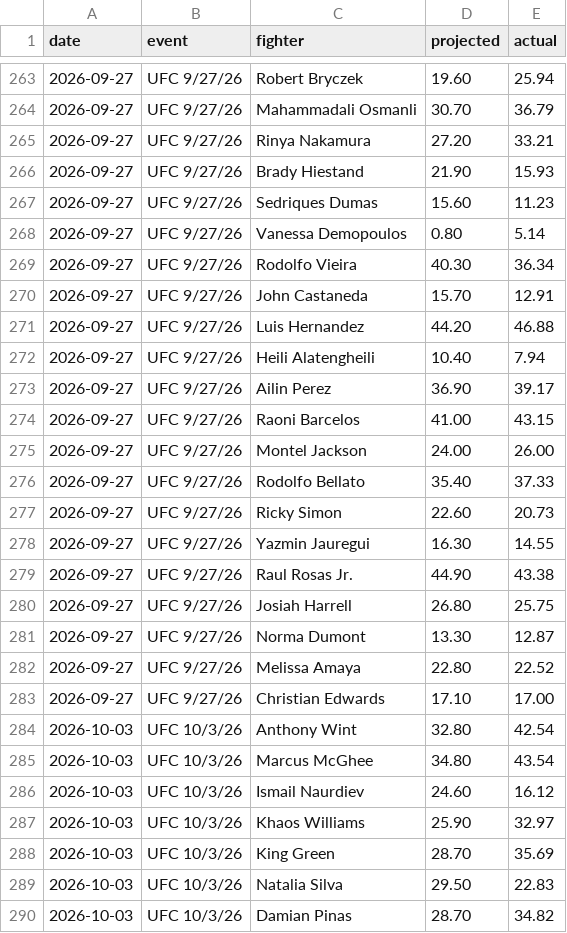
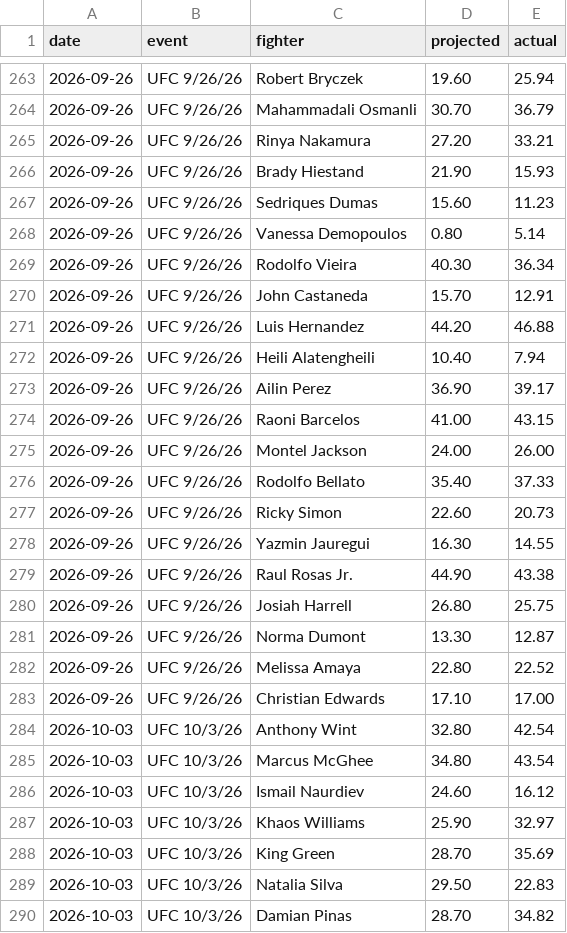
Before and after one commit to ufc-contest-sim/live-odds, a CSV file: ownership_history.csv, drawn as a sheet; only a part is shown, gaps mark what is left out; the diff covers the shown part only.

```diff
--- a/ownership_history.csv
+++ b/ownership_history.csv
@@ -263,22 +263,22 @@ date,event,fighter,projected,actual
-2026-09-27,UFC 9/27/26,Robert Bryczek,19.60,25.94
-2026-09-27,UFC 9/27/26,Mahammadali Osmanli,30.70,36.79
-2026-09-27,UFC 9/27/26,Rinya Nakamura,27.20,33.21
-2026-09-27,UFC 9/27/26,Brady Hiestand,21.90,15.93
-2026-09-27,UFC 9/27/26,Sedriques Dumas,15.60,11.23
-2026-09-27,UFC 9/27/26,Vanessa Demopoulos,0.80,5.14
-2026-09-27,UFC 9/27/26,Rodolfo Vieira,40.30,36.34
-2026-09-27,UFC 9/27/26,John Castaneda,15.70,12.91
-2026-09-27,UFC 9/27/26,Luis Hernandez,44.20,46.88
-2026-09-27,UFC 9/27/26,Heili Alatengheili,10.40,7.94
-2026-09-27,UFC 9/27/26,Ailin Perez,36.90,39.17
-2026-09-27,UFC 9/27/26,Raoni Barcelos,41.00,43.15
-2026-09-27,UFC 9/27/26,Montel Jackson,24.00,26.00
-2026-09-27,UFC 9/27/26,Rodolfo Bellato,35.40,37.33
-2026-09-27,UFC 9/27/26,Ricky Simon,22.60,20.73
-2026-09-27,UFC 9/27/26,Yazmin Jauregui,16.30,14.55
-2026-09-27,UFC 9/27/26,Raul Rosas Jr.,44.90,43.38
-2026-09-27,UFC 9/27/26,Josiah Harrell,26.80,25.75
-2026-09-27,UFC 9/27/26,Norma Dumont,13.30,12.87
-2026-09-27,UFC 9/27/26,Melissa Amaya,22.80,22.52
-2026-09-27,UFC 9/27/26,Christian Edwards,17.10,17.00
+2026-09-26,UFC 9/26/26,Robert Bryczek,19.60,25.94
+2026-09-26,UFC 9/26/26,Mahammadali Osmanli,30.70,36.79
+2026-09-26,UFC 9/26/26,Rinya Nakamura,27.20,33.21
+2026-09-26,UFC 9/26/26,Brady Hiestand,21.90,15.93
+2026-09-26,UFC 9/26/26,Sedriques Dumas,15.60,11.23
+2026-09-26,UFC 9/26/26,Vanessa Demopoulos,0.80,5.14
+2026-09-26,UFC 9/26/26,Rodolfo Vieira,40.30,36.34
+2026-09-26,UFC 9/26/26,John Castaneda,15.70,12.91
+2026-09-26,UFC 9/26/26,Luis Hernandez,44.20,46.88
+2026-09-26,UFC 9/26/26,Heili Alatengheili,10.40,7.94
+2026-09-26,UFC 9/26/26,Ailin Perez,36.90,39.17
+2026-09-26,UFC 9/26/26,Raoni Barcelos,41.00,43.15
+2026-09-26,UFC 9/26/26,Montel Jackson,24.00,26.00
+2026-09-26,UFC 9/26/26,Rodolfo Bellato,35.40,37.33
+2026-09-26,UFC 9/26/26,Ricky Simon,22.60,20.73
+2026-09-26,UFC 9/26/26,Yazmin Jauregui,16.30,14.55
+2026-09-26,UFC 9/26/26,Raul Rosas Jr.,44.90,43.38
+2026-09-26,UFC 9/26/26,Josiah Harrell,26.80,25.75
+2026-09-26,UFC 9/26/26,Norma Dumont,13.30,12.87
+2026-09-26,UFC 9/26/26,Melissa Amaya,22.80,22.52
+2026-09-26,UFC 9/26/26,Christian Edwards,17.10,17.00
 2026-10-03,UFC 10/3/26,Anthony Wint,32.80,42.54
```
Also changed, not shown: 130 edited cells elsewhere in this file, 1 other file.
